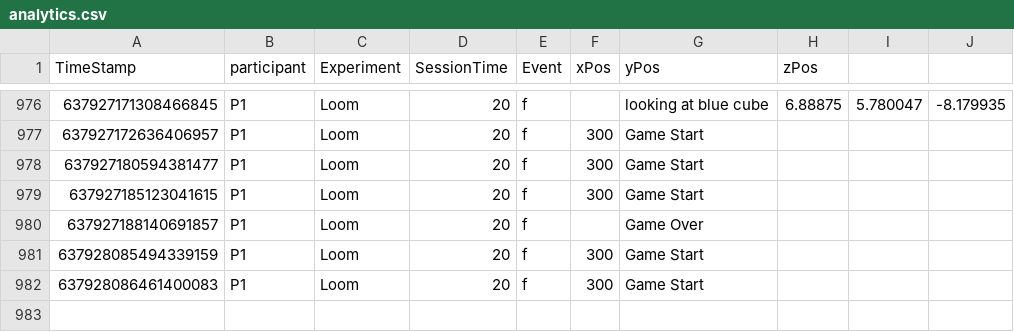
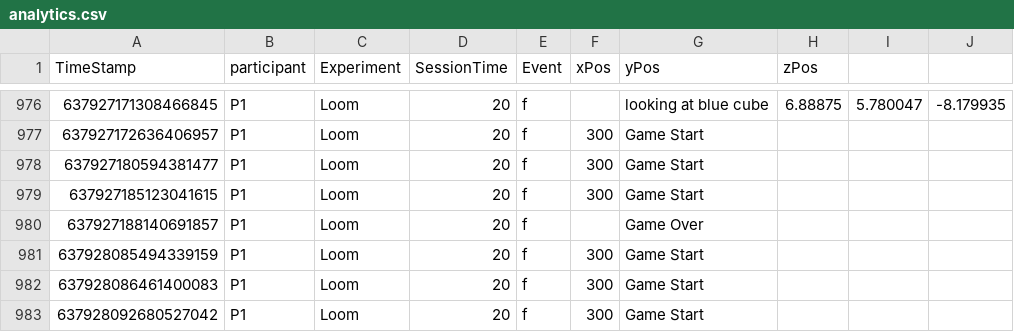
Before and after one commit to TLSimmons42/loom-master, a CSV file: Assets/Analytics/analytics.csv, drawn as a sheet; only a part is shown, gaps mark what is left out; the diff names each change by its address in the sheet, - before the commit and + after, or states it on an @@ line.

```diff
--- a/Assets/Analytics/analytics.csv
+++ b/Assets/Analytics/analytics.csv
+row 983: 637928092680527042 | P1 | Loom | 20 | f | 300 | Game Start
```
Also changed, not shown: 2 other files.
